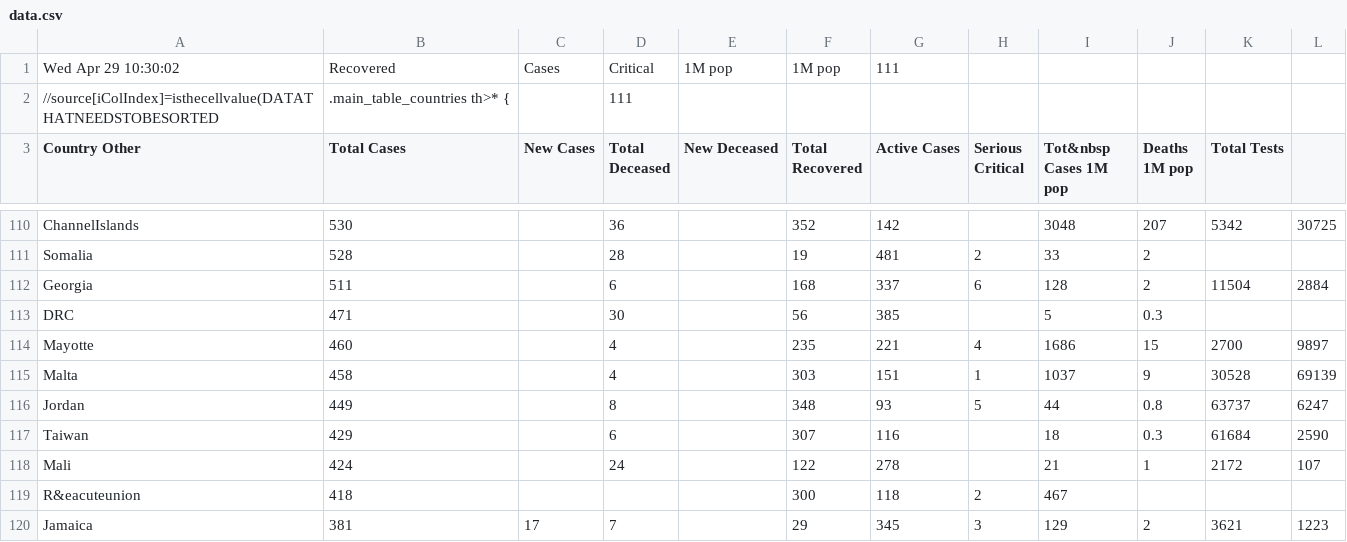
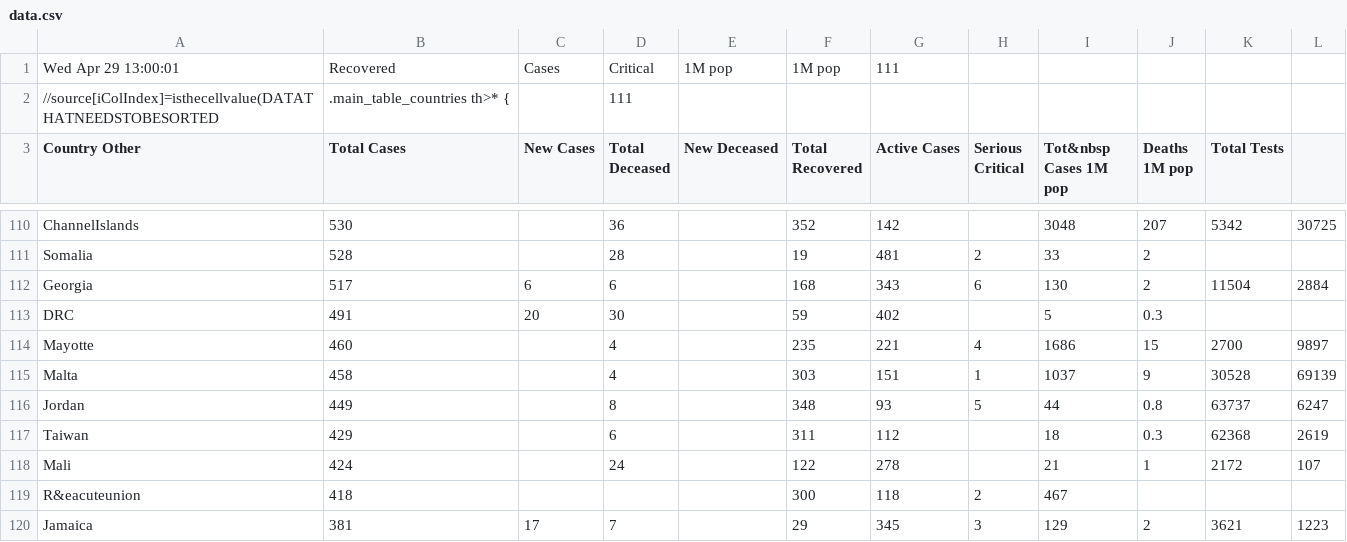
Before and after one commit to hemantaduwarah1/data, a CSV file: data.csv, drawn as a sheet; only a part is shown, gaps mark what is left out; the diff covers the shown part only; the diff names each change by its address in the sheet, - before the commit and + after, or states it on an @@ line.

Commit message:
update

```diff
--- a/data.csv
+++ b/data.csv
-A1 (Country Other): Wed Apr 29 10:30:02
+A1 (Country Other): Wed Apr 29 13:00:01
-B112 (Total Cases): 511
+B112 (Total Cases): 517
-C112 (New Cases): (empty)
+C112 (New Cases): 6
-G112 (Active Cases): 337
+G112 (Active Cases): 343
-I112 (Tot&nbsp Cases 1M pop): 128
+I112 (Tot&nbsp Cases 1M pop): 130
-B113 (Total Cases): 471
+B113 (Total Cases): 491
-C113 (New Cases): (empty)
+C113 (New Cases): 20
-F113 (Total Recovered): 56
+F113 (Total Recovered): 59
-G113 (Active Cases): 385
+G113 (Active Cases): 402
-F117 (Total Recovered): 307
+F117 (Total Recovered): 311
-G117 (Active Cases): 116
+G117 (Active Cases): 112
-K117 (Total Tests): 61684
+K117 (Total Tests): 62368
-L117: 2590
+L117: 2619
```
Also changed, not shown: 4 added rows, 4 removed rows and 52 edited cells elsewhere in this file.
